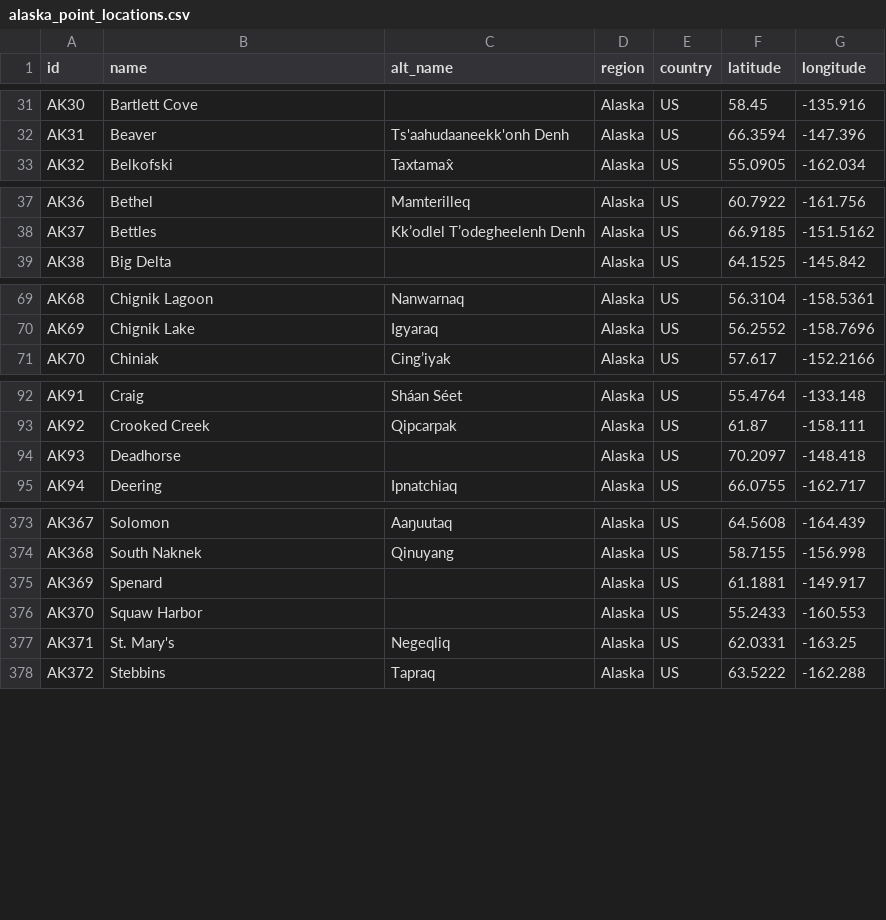
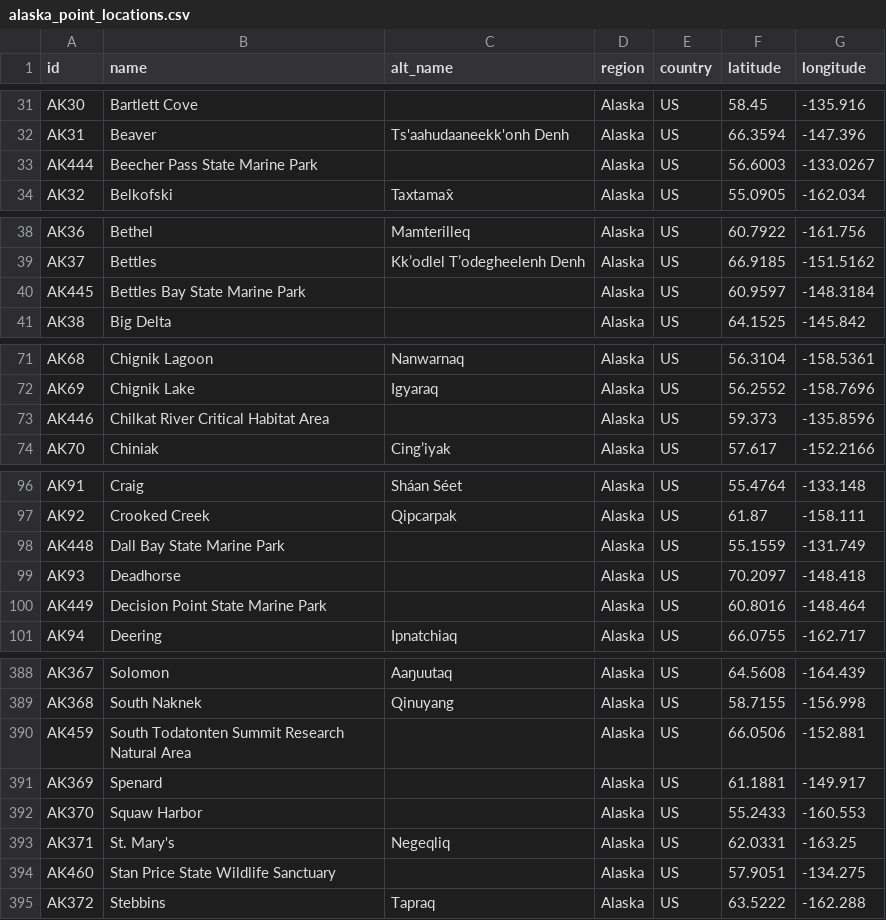
Before and after one commit to ua-snap/geospatial-vector-veracity, a CSV file: vector_data/point/alaska_point_locations.csv, drawn as a sheet; only a part is shown, gaps mark what is left out; the diff covers the shown part only; the diff names each change by its address in the sheet, - before the commit and + after, or states it on an @@ line.

Commit message:
Turn small AK protected area polygons into points. (#41)
* remove polys less than 4 km in area

* polygons < 4km^2 added as point locations

```diff
--- a/vector_data/point/alaska_point_locations.csv
+++ b/vector_data/point/alaska_point_locations.csv
+row 33: AK444 | Beecher Pass State Marine Park |  | Alaska | US | 56.6003 | -133.0267
+row 40: AK445 | Bettles Bay State Marine Park |  | Alaska | US | 60.9597 | -148.3184
+row 73: AK446 | Chilkat River Critical Habitat Area |  | Alaska | US | 59.373 | -135.8596
+row 98: AK448 | Dall Bay State Marine Park |  | Alaska | US | 55.1559 | -131.749
+row 100: AK449 | Decision Point State Marine Park |  | Alaska | US | 60.8016 | -148.464
+row 390: AK459 | South Todatonten Summit Research Natural Area |  | Alaska | US | 66.0506 | -152.881
+row 394: AK460 | Stan Price State Wildlife Sanctuary |  | Alaska | US | 57.9051 | -134.275
```
Also changed, not shown: 14 added rows elsewhere in this file, 3 other files.
